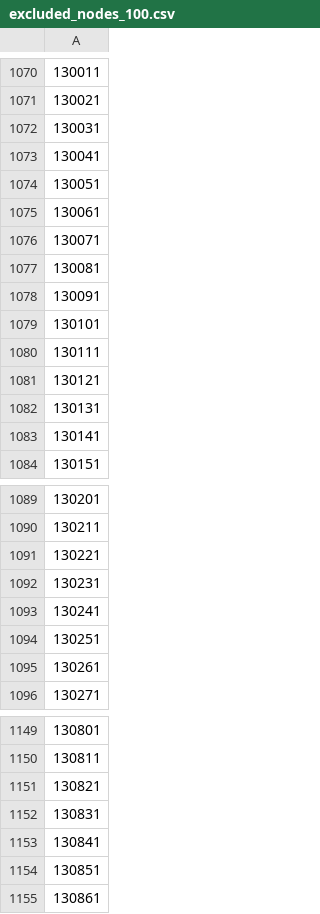
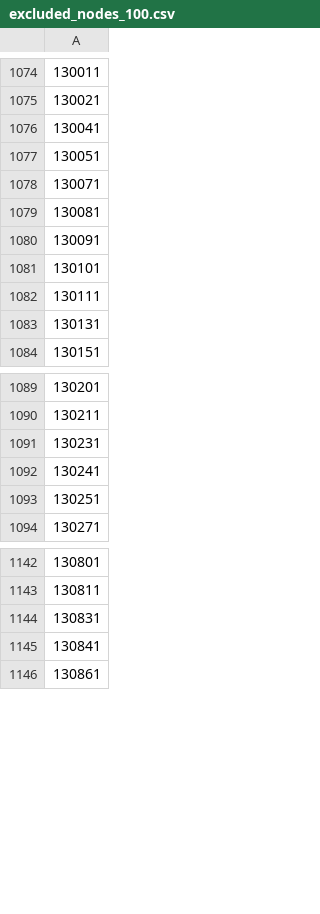
Before and after one commit to RabayetSadnan/MRE_go_west, a CSV file: Model_setup/Selected_nodes/excluded_nodes_100.csv, drawn as a sheet; only a part is shown, gaps mark what is left out; removed rows and columns are numbered as before the commit, all else as after; the diff covers the shown part only; the diff names each change by its address in the sheet, - before the commit and + after, or states it on an @@ line.

```diff
--- a/Model_setup/Selected_nodes/excluded_nodes_100.csv
+++ b/Model_setup/Selected_nodes/excluded_nodes_100.csv
-row 1072: 130031
-row 1075: 130061
-row 1081: 130121
-row 1083: 130141
-row 1091: 130221
-row 1095: 130261
-row 1151: 130821
-row 1154: 130851
```
Also changed, not shown: 84 added rows, 76 removed rows and 1 edited cell elsewhere in this file, Model_setup/Selected_nodes/excluded_nodes_150.csv, Model_setup/Selected_nodes/excluded_nodes_80.csv, 10 other files.
